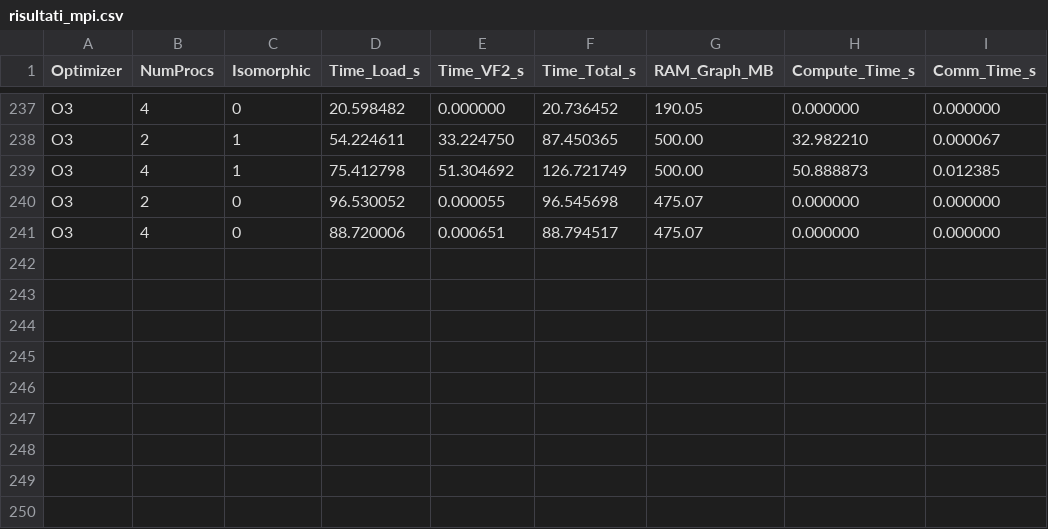
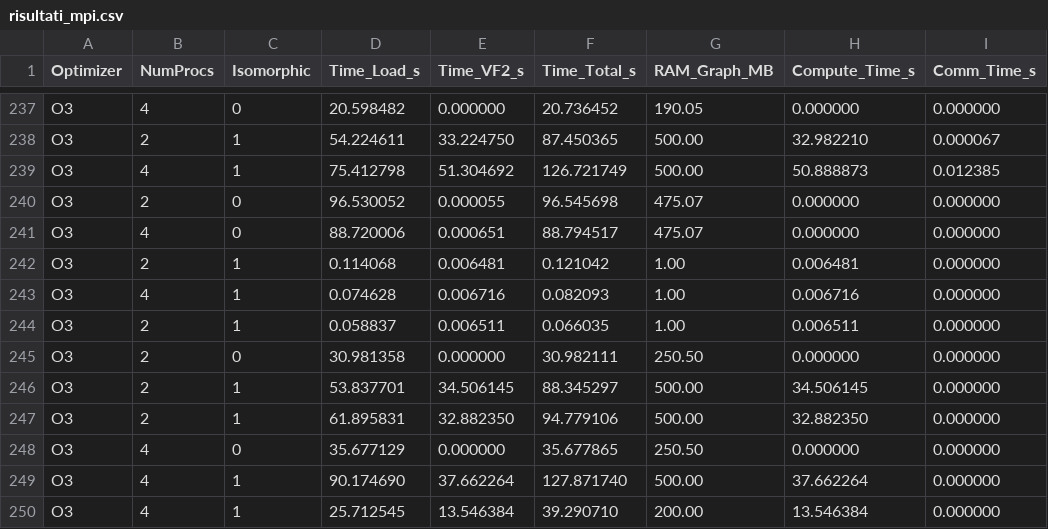
Before and after one commit to PeppeMangiola/VF2-Graph-Isomorphism---HPC-Project-master, a CSV file: mpi/output/risultati_mpi.csv, drawn as a sheet; only a part is shown, gaps mark what is left out; the diff names each change by its address in the sheet, - before the commit and + after, or states it on an @@ line.

```diff
--- a/mpi/output/risultati_mpi.csv
+++ b/mpi/output/risultati_mpi.csv
+row 242: O3 | 2 | 1 | 0.114068 | 0.006481 | 0.121042 | 1.00 | 0.006481 | 0.000000
+row 243: O3 | 4 | 1 | 0.074628 | 0.006716 | 0.082093 | 1.00 | 0.006716 | 0.000000
+row 244: O3 | 2 | 1 | 0.058837 | 0.006511 | 0.066035 | 1.00 | 0.006511 | 0.000000
+row 245: O3 | 2 | 0 | 30.981358 | 0.000000 | 30.982111 | 250.50 | 0.000000 | 0.000000
+row 246: O3 | 2 | 1 | 53.837701 | 34.506145 | 88.345297 | 500.00 | 34.506145 | 0.000000
+row 247: O3 | 2 | 1 | 61.895831 | 32.882350 | 94.779106 | 500.00 | 32.882350 | 0.000000
+row 248: O3 | 4 | 0 | 35.677129 | 0.000000 | 35.677865 | 250.50 | 0.000000 | 0.000000
+row 249: O3 | 4 | 1 | 90.174690 | 37.662264 | 127.871740 | 500.00 | 37.662264 | 0.000000
+row 250: O3 | 4 | 1 | 25.712545 | 13.546384 | 39.290710 | 200.00 | 13.546384 | 0.000000
```
Also changed, not shown: 1 other file.
